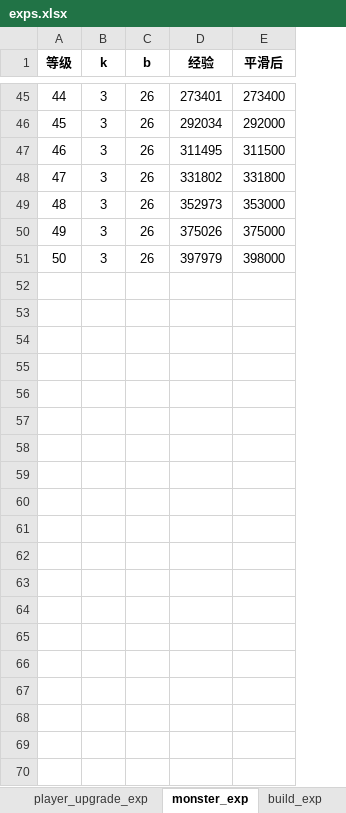
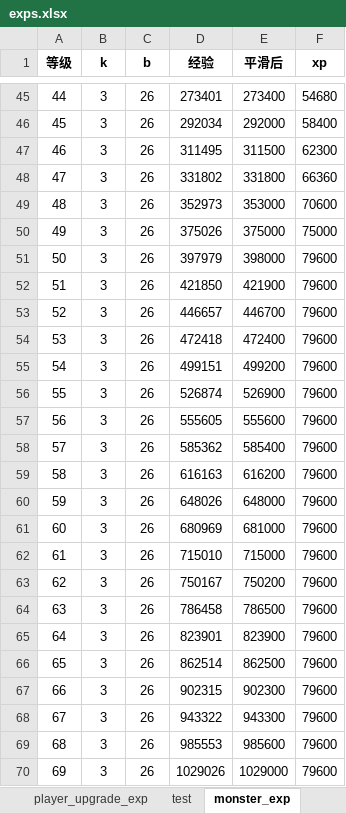
Before and after one commit to gaofeiii/Dino.game-server, an Excel workbook: const/exps.xlsx, sheet monster_exp, drawn as a sheet; only a part is shown, gaps mark what is left out; values as stored, in another font and other column widths than the file's, no borders; charts and pictures not drawn; the diff covers the shown part only; the diff names each change by its address in the sheet, - before the commit and + after, or states it on an @@ line.

```diff
--- a/const/exps.xlsx (sheet monster_exp)
+++ b/const/exps.xlsx (sheet monster_exp)
+column F (xp), rows 45-51: 54680 | 58400 | 62300 | 66360 | 70600 | 75000 | 79600
+row 52: 51 | 3 | 26 | 421850 | 421900 | 79600
+row 53: 52 | 3 | 26 | 446657 | 446700 | 79600
+row 54: 53 | 3 | 26 | 472418 | 472400 | 79600
+row 55: 54 | 3 | 26 | 499151 | 499200 | 79600
+row 56: 55 | 3 | 26 | 526874 | 526900 | 79600
+row 57: 56 | 3 | 26 | 555605 | 555600 | 79600
+row 58: 57 | 3 | 26 | 585362 | 585400 | 79600
+row 59: 58 | 3 | 26 | 616163 | 616200 | 79600
+row 60: 59 | 3 | 26 | 648026 | 648000 | 79600
+row 61: 60 | 3 | 26 | 680969 | 681000 | 79600
+row 62: 61 | 3 | 26 | 715010 | 715000 | 79600
+row 63: 62 | 3 | 26 | 750167 | 750200 | 79600
+row 64: 63 | 3 | 26 | 786458 | 786500 | 79600
+row 65: 64 | 3 | 26 | 823901 | 823900 | 79600
+row 66: 65 | 3 | 26 | 862514 | 862500 | 79600
+row 67: 66 | 3 | 26 | 902315 | 902300 | 79600
+row 68: 67 | 3 | 26 | 943322 | 943300 | 79600
+row 69: 68 | 3 | 26 | 985553 | 985600 | 79600
+row 70: 69 | 3 | 26 | 1029026 | 1029000 | 79600
```
Also changed, not shown: 11 added rows elsewhere in this sheet, sheet pvp_exp, other sheet tabs, charts or pictures, 4 other files.
